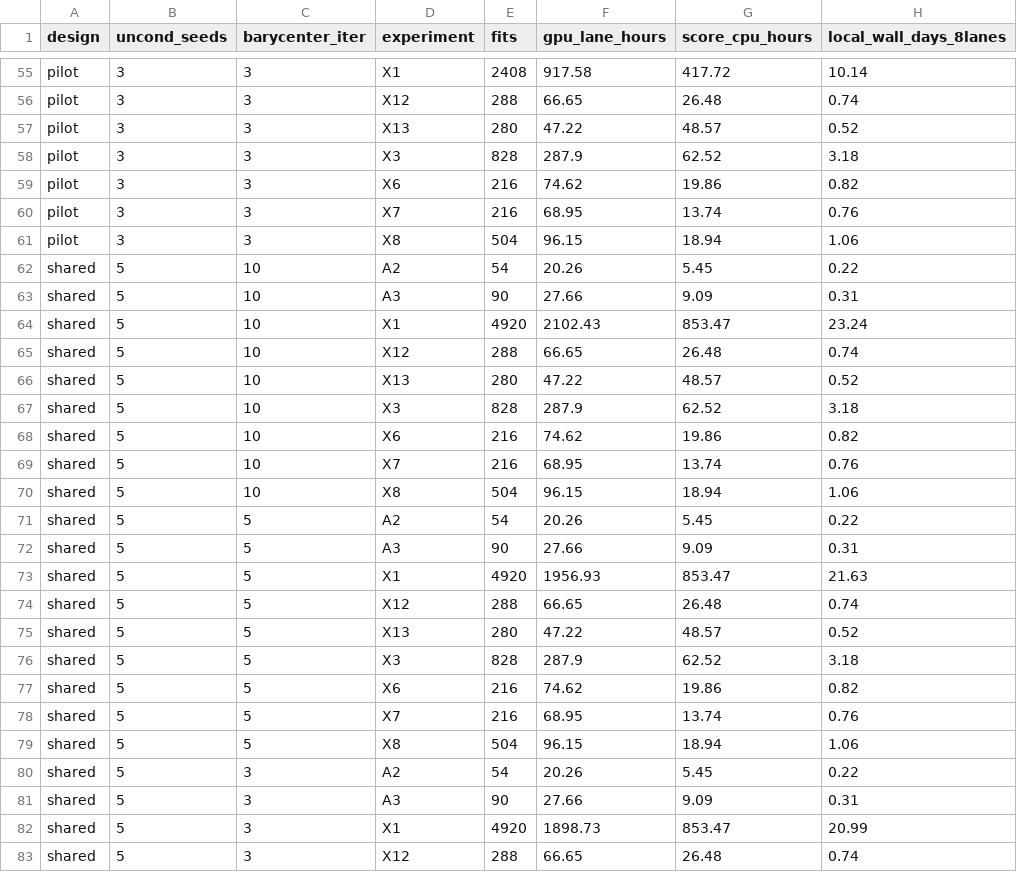
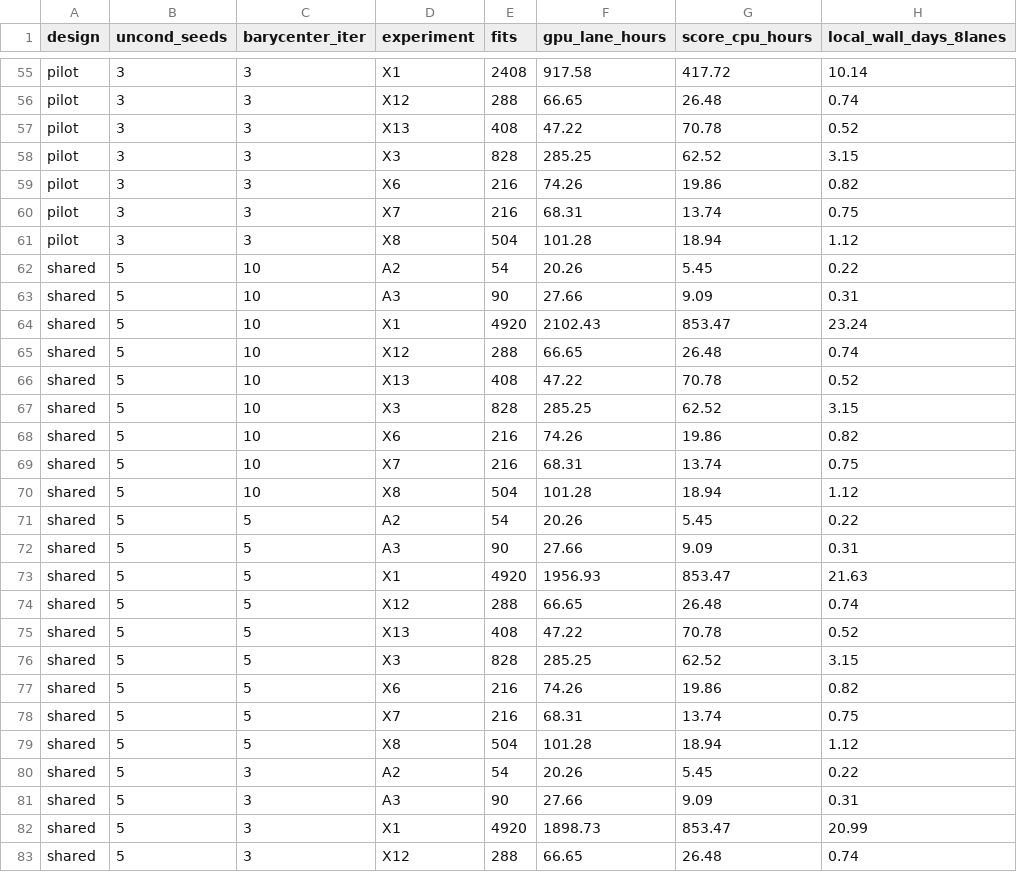
Before and after one commit to kreid415/wasserstein-critic-deconfounding, a CSV file: docs/wall_time_by_experiment.csv, drawn as a sheet; only a part is shown, gaps mark what is left out; the diff covers the shown part only.

```diff
--- a/docs/wall_time_by_experiment.csv
+++ b/docs/wall_time_by_experiment.csv
@@ -56,7 +56,7 @@ pilot,3,3,X1,2408,917.58,417.72,10.14
 pilot,3,3,X12,288,66.65,26.48,0.74
-pilot,3,3,X13,280,47.22,48.57,0.52
-pilot,3,3,X3,828,287.9,62.52,3.18
-pilot,3,3,X6,216,74.62,19.86,0.82
-pilot,3,3,X7,216,68.95,13.74,0.76
-pilot,3,3,X8,504,96.15,18.94,1.06
+pilot,3,3,X13,408,47.22,70.78,0.52
+pilot,3,3,X3,828,285.25,62.52,3.15
+pilot,3,3,X6,216,74.26,19.86,0.82
+pilot,3,3,X7,216,68.31,13.74,0.75
+pilot,3,3,X8,504,101.28,18.94,1.12
 shared,5,10,A2,54,20.26,5.45,0.22
@@ -65,7 +65,7 @@ shared,5,10,X1,4920,2102.43,853.47,23.24
 shared,5,10,X12,288,66.65,26.48,0.74
-shared,5,10,X13,280,47.22,48.57,0.52
-shared,5,10,X3,828,287.9,62.52,3.18
-shared,5,10,X6,216,74.62,19.86,0.82
-shared,5,10,X7,216,68.95,13.74,0.76
-shared,5,10,X8,504,96.15,18.94,1.06
+shared,5,10,X13,408,47.22,70.78,0.52
+shared,5,10,X3,828,285.25,62.52,3.15
+shared,5,10,X6,216,74.26,19.86,0.82
+shared,5,10,X7,216,68.31,13.74,0.75
+shared,5,10,X8,504,101.28,18.94,1.12
 shared,5,5,A2,54,20.26,5.45,0.22
@@ -74,7 +74,7 @@ shared,5,5,X1,4920,1956.93,853.47,21.63
 shared,5,5,X12,288,66.65,26.48,0.74
-shared,5,5,X13,280,47.22,48.57,0.52
-shared,5,5,X3,828,287.9,62.52,3.18
-shared,5,5,X6,216,74.62,19.86,0.82
-shared,5,5,X7,216,68.95,13.74,0.76
-shared,5,5,X8,504,96.15,18.94,1.06
+shared,5,5,X13,408,47.22,70.78,0.52
+shared,5,5,X3,828,285.25,62.52,3.15
+shared,5,5,X6,216,74.26,19.86,0.82
+shared,5,5,X7,216,68.31,13.74,0.75
+shared,5,5,X8,504,101.28,18.94,1.12
 shared,5,3,A2,54,20.26,5.45,0.22
```
Also changed, not shown: 81 edited cells elsewhere in this file, docs/throughput_missing_arms_repeats.csv, docs/throughput_missing_arms_summary.csv, 10 other files.
